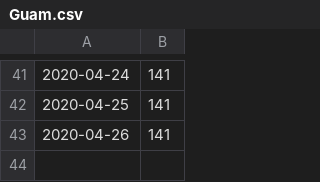
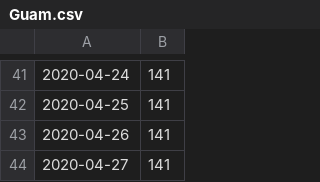
Before and after one commit to aubreymoore/Guam-Corona-Virus-Data, a CSV file: Guam.csv, drawn as a sheet; only a part is shown, gaps mark what is left out.

```diff
--- a/Guam.csv
+++ b/Guam.csv
@@ -43 +43,2 @@
 2020-04-26,141
+2020-04-27,141
```
Also changed, not shown: Hawaii.csv, New York.csv, 23 other files.
